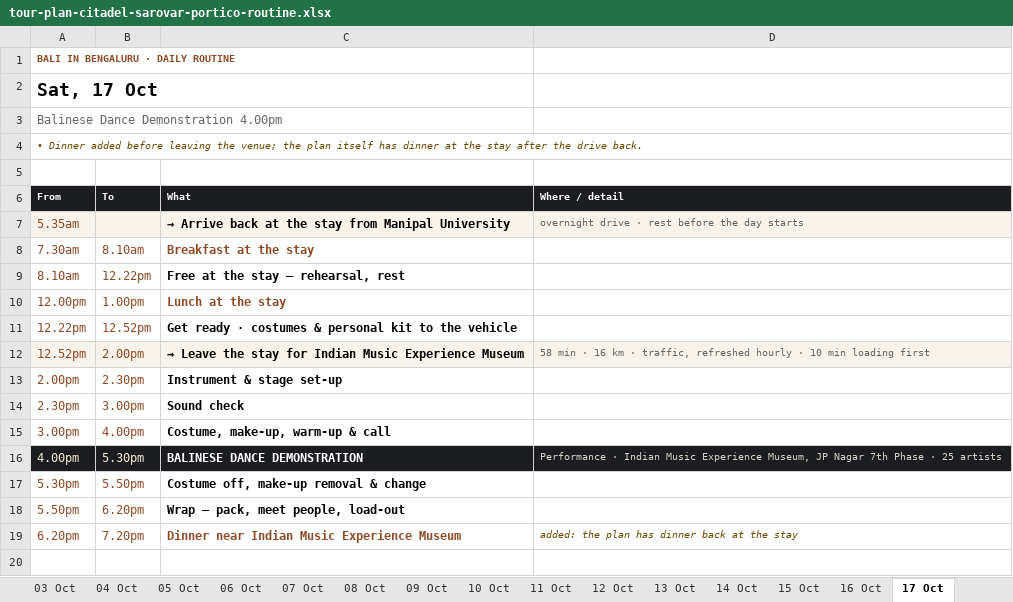
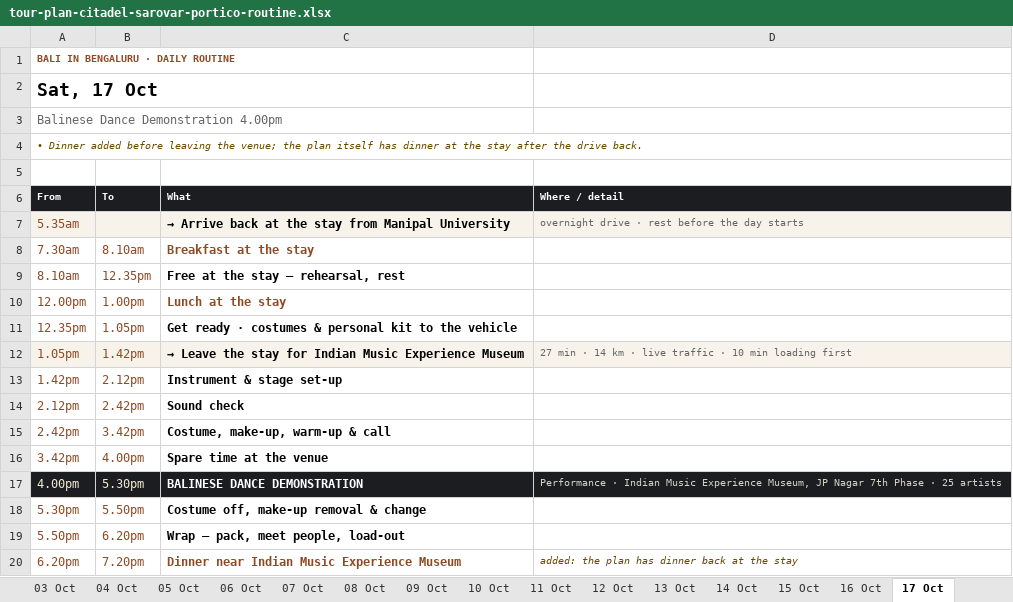
Before and after one commit to p-cult/bali-in-blr, an Excel workbook: plan/tour-plan-citadel-sarovar-portico-routine.xlsx, sheet 17 Oct, drawn as a sheet; values as stored, in another font and other column widths than the file's, no borders; removed rows and columns are numbered as before the commit, all else as after; the diff names each change by its address in the sheet, - before the commit and + after, or states it on an @@ line.

```diff
--- a/plan/tour-plan-citadel-sarovar-portico-routine.xlsx (sheet 17 Oct)
+++ b/plan/tour-plan-citadel-sarovar-portico-routine.xlsx (sheet 17 Oct)
-B9 (To): 12.22pm
+B9 (To): 12.35pm
-A11 (From): 12.22pm
+A11 (From): 12.35pm
-B11 (To): 12.52pm
+B11 (To): 1.05pm
-A12 (From): 12.52pm
+A12 (From): 1.05pm
-B12 (To): 2.00pm
+B12 (To): 1.42pm
-D12 (Where / detail): 58 min · 16 km · traffic, refreshed hourly · 10…
+D12 (Where / detail): 27 min · 14 km · live traffic · 10…
-A13 (From): 2.00pm
+A13 (From): 1.42pm
-B13 (To): 2.30pm
+B13 (To): 2.12pm
-row 14: 2.30pm | 3.00pm | Sound check
-row 15: 3.00pm | 4.00pm | Costume, make-up, warm-up & call
+row 14: 2.12pm | 2.42pm | Sound check
+row 15: 2.42pm | 3.42pm | Costume, make-up, warm-up & call
+row 16: 3.42pm | 4.00pm | Spare time at the venue
```
Also changed, not shown: sheet 04 Oct, sheet 15 Oct, sheet 09 Oct, sheet 16 Oct, sheet 03 Oct, sheet 13 Oct, 7 more sheets, plan/tour-plan-20th-mile-routine.xlsx, plan/tour-plan-20th-mile.xlsx, 12 other files.
